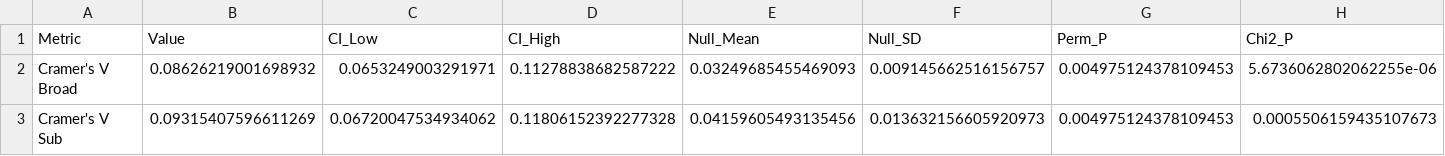
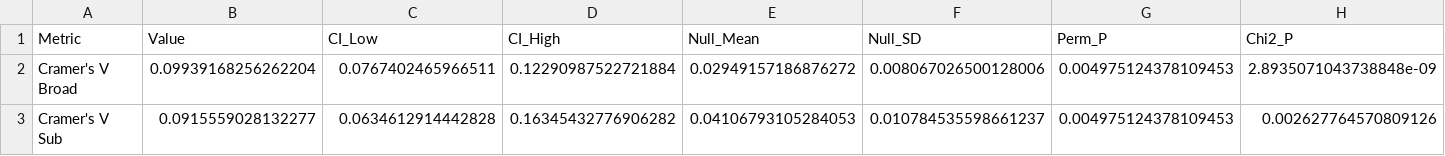
Before and after one commit to Agnieszkachr/scribal-fingerprints, a CSV file: outputs/typology_results_ablation_matched.csv, drawn as a sheet.

Commit message:
Move the extraction into a shared src package and regenerate the datasets
- src/extract_variants.py: TEI parsing, alignment on normalised tokens,
  typology and transposition pairing; identical to the SCRIPTA pipeline
- src/utils/token_normalizer.py: surface forms and alignment keys;
  src/utils/nomina_sacra.py: expansion table of the attested forms
- attestation policy: reconstructed (<supplied>, <gap>) and uncertain
  (<unclear>) tokens count as attested by default and are flagged in the
  table; --exclude-supplied / --exclude-unclear drop the blocks resting
  on them
- download_itsee_data.py is now a thin wrapper that keeps the file and
  column layout the analysis scripts read; raw XML moved to data/raw/john
  under the ITSEE file names
- variant tables, derived datasets, type counts, typology reports,
  type-distribution figures and website data regenerated (N = 4,460
  against B)

```diff
--- a/outputs/typology_results_ablation_matched.csv
+++ b/outputs/typology_results_ablation_matched.csv
@@ -1,3 +1,3 @@
 Metric,Value,CI_Low,CI_High,Null_Mean,Null_SD,Perm_P,Chi2_P
-Cramer's V Broad,0.08626219001698932,0.0653249003291971,0.11278838682587222,0.03249685455469093,0.009145662516156757,0.004975124378109453,5.6736062802062255e-06
-Cramer's V Sub,0.09315407596611269,0.06720047534934062,0.11806152392277328,0.04159605493135456,0.013632156605920973,0.004975124378109453,0.0005506159435107673
+Cramer's V Broad,0.09939168256262204,0.0767402465966511,0.12290987522721884,0.02949157186876272,0.008067026500128006,0.004975124378109453,2.8935071043738848e-09
+Cramer's V Sub,0.0915559028132277,0.0634612914442828,0.16345432776906282,0.04106793105284053,0.010784535598661237,0.004975124378109453,0.002627764570809126
```
Also changed, not shown: outputs/type_counts_full_A.csv, outputs/type_counts_full_B.csv, 52 other files.
